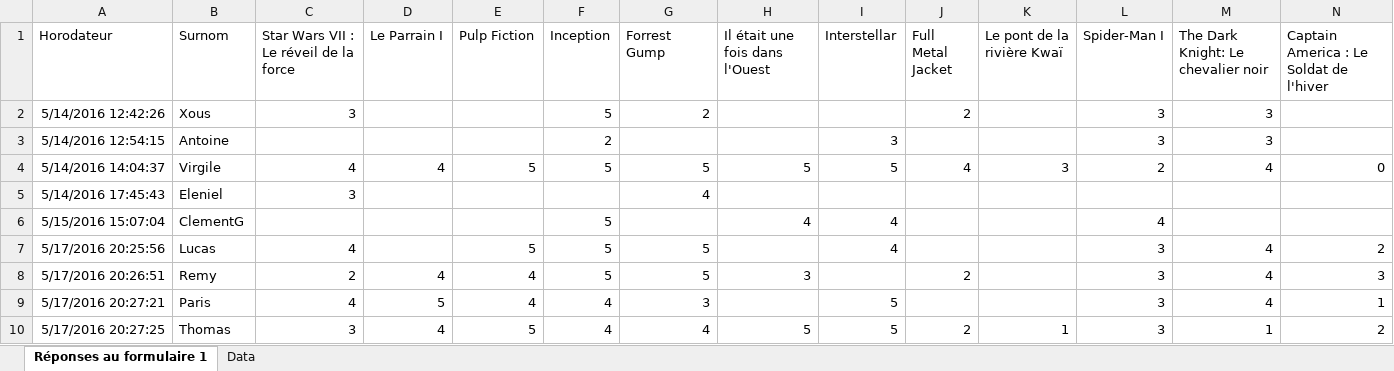
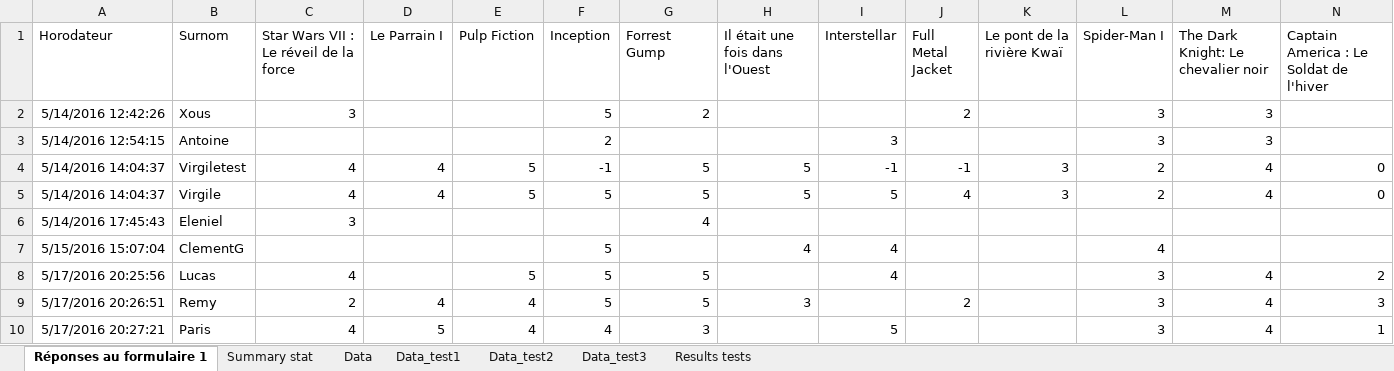
Before and after one commit to vcm2114/Project2A, an Excel workbook: data.xlsx, sheet Réponses au formulaire 1, drawn as a sheet; only a part is shown; the shorter side is filled out with more unchanged rows; values as stored, in another font and other column widths than the file's, no borders; rows hold the shown columns only; the diff names each change by its address in the sheet, - before the commit and + after, or states it on an @@ line.

```diff
--- a/data.xlsx (sheet Réponses au formulaire 1)
+++ b/data.xlsx (sheet Réponses au formulaire 1)
+sheet tab: Summary stat
+sheet tab: Data_test1
+sheet tab: Data_test2
+sheet tab: Data_test3
+sheet tab: Results tests
+row 4: 5/14/2016 14:04:37 | Virgiletest | 4 | 4 | 5 | -1 | 5 | 5 | -1 | -1 | 3 | 2 | 4 | 0
```
Also changed, not shown: sheet Data, formulas that keep their value, 3 other files.
